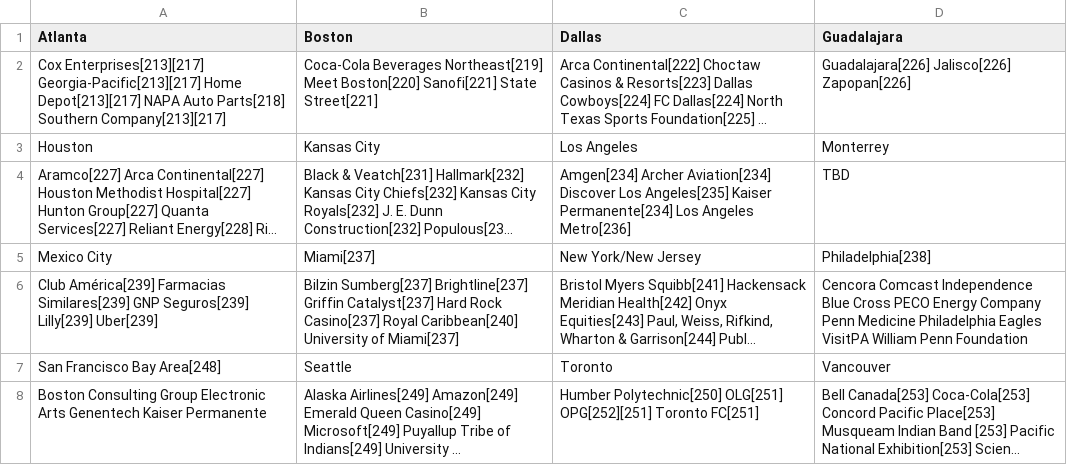
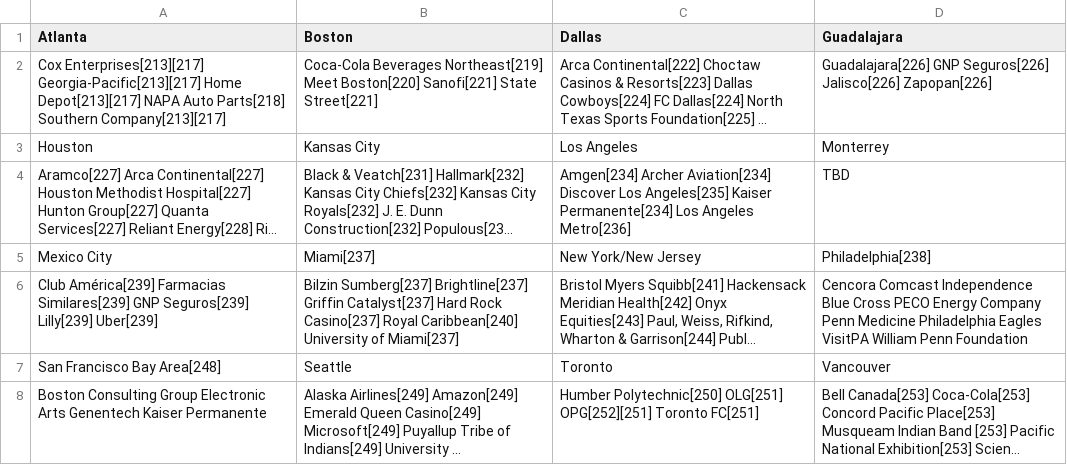
Before and after one commit to MigzXYZ/world-cup-2026-intelligence-lab, a CSV file: data/raw/wiki_table_130.csv, drawn as a sheet; long unchanged cells end in …; the diff names each change by its address in the sheet, - before the commit and + after, or states it on an @@ line.

```diff
--- a/data/raw/wiki_table_130.csv
+++ b/data/raw/wiki_table_130.csv
-D2 (Guadalajara): Guadalajara[226] Jalisco[226] Zapopan[226]
+D2 (Guadalajara): Guadalajara[226] GNP Seguros[226] Jalisco[226] Zapopan[226]
```
Also changed, not shown: data/matches_official.csv, data/processed/matches_current.csv, 8 other files.
